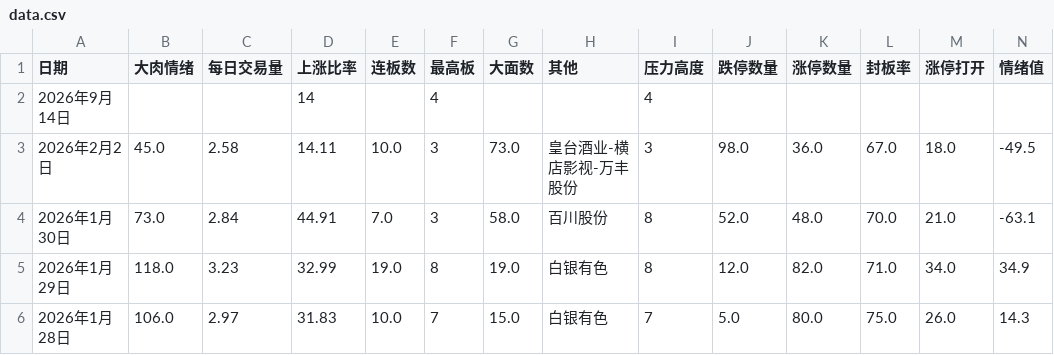
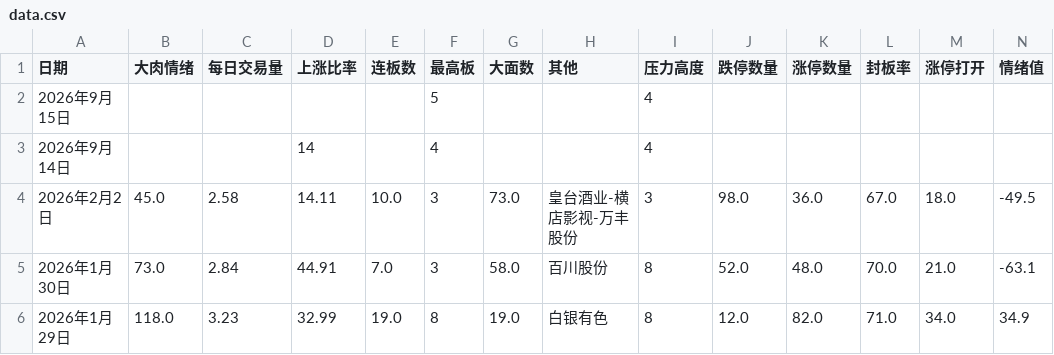
Before and after one commit to chaoren399/flaskStockCycle, a CSV file: data.csv, drawn as a sheet; only a part is shown; the shorter side is filled out with more unchanged rows; rows hold the shown columns only; the diff names each change by its address in the sheet, - before the commit and + after, or states it on an @@ line.

```diff
--- a/data.csv
+++ b/data.csv
+row 2: 2026年9月15日 |  |  |  |  | 5 |  |  | 4
```
Also changed, not shown: 1 other file.
